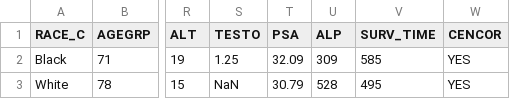
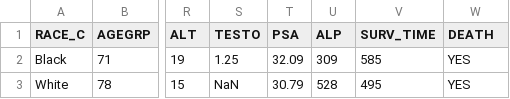
Before and after one commit to sanchda/dream_mcrpc, a CSV file: data/halabi_22_feats_4_15_15.csv, drawn as a sheet; only a part is shown, gaps mark what is left out; the diff names each change by its address in the sheet, - before the commit and + after, or states it on an @@ line.

Commit message:
Correcting a mistake I did in the previous commit. Changed the column name for CENCOR to DEATH (not only that it was misspelled but also it was the opposite of what Death indicates)

```diff
--- a/data/halabi_22_feats_4_15_15.csv
+++ b/data/halabi_22_feats_4_15_15.csv
-W1: CENCOR
+W1: DEATH
```
Also changed, not shown: 1 other file.
